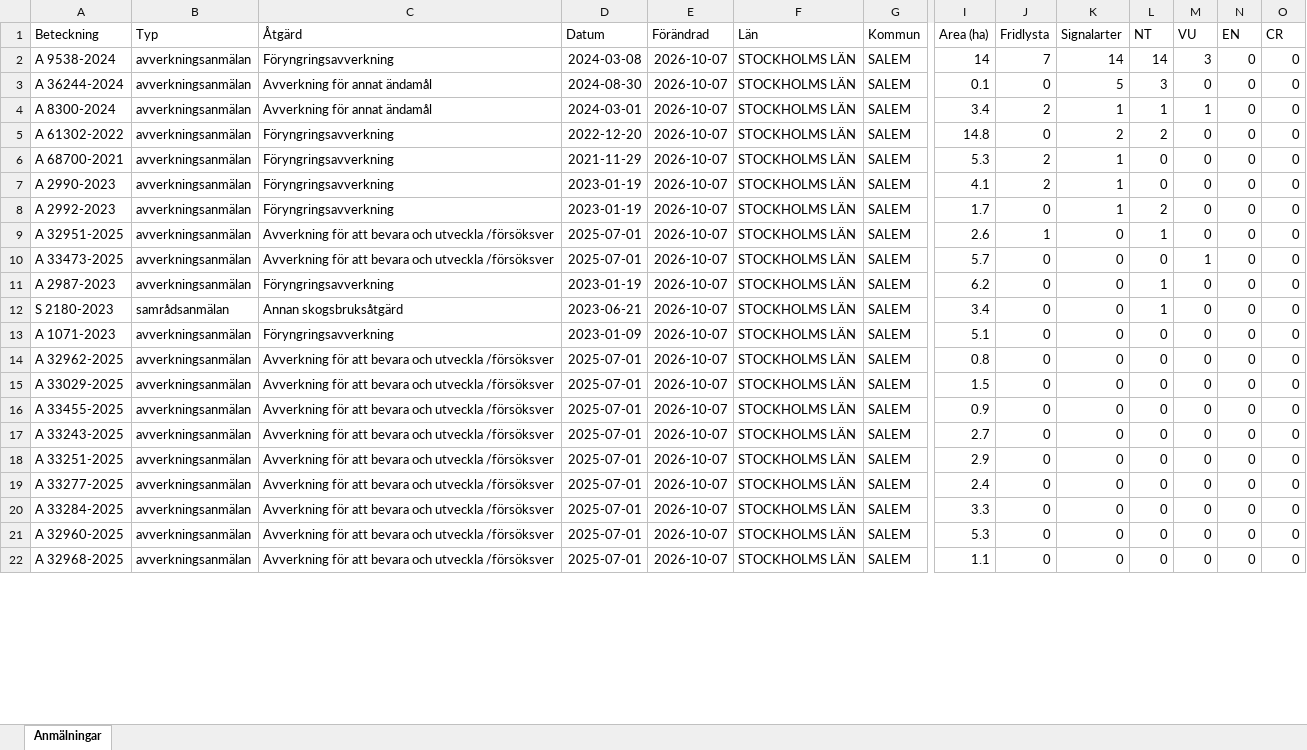
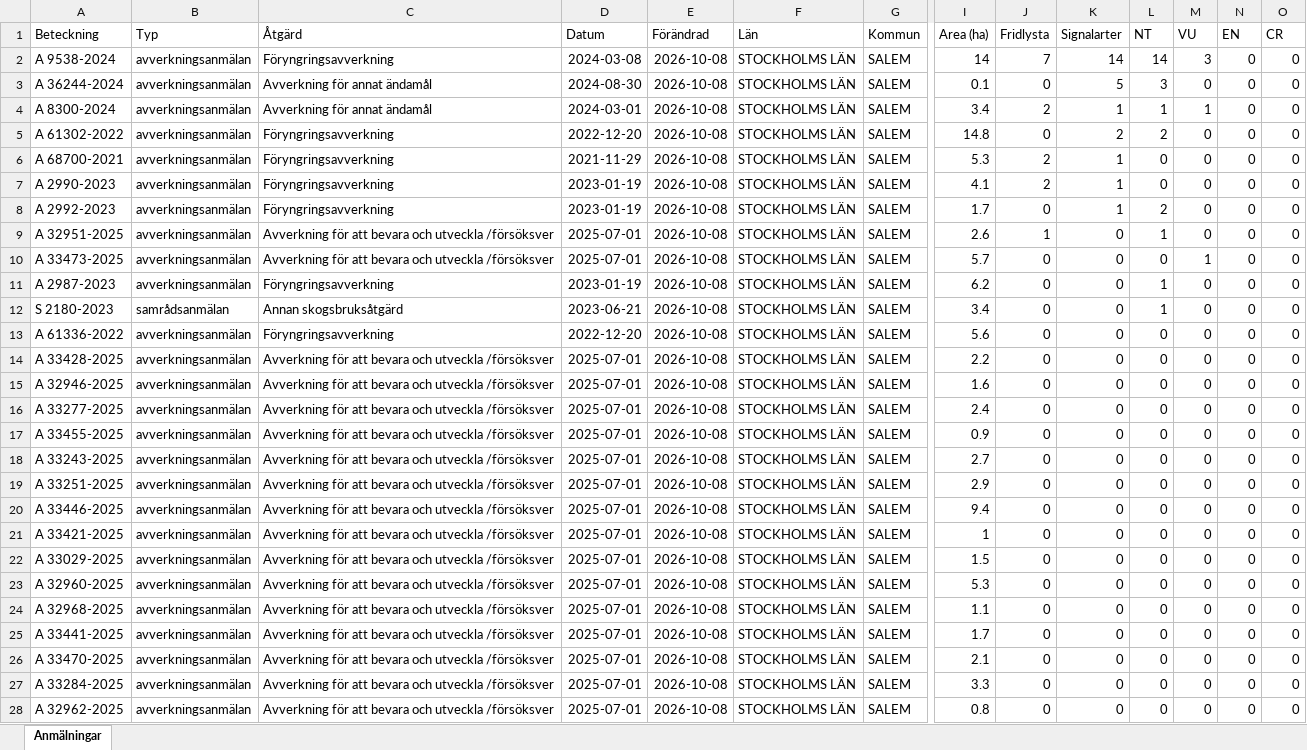
Before and after one commit to klasma/Logging_0128, an Excel workbook: Översikt SALEM.xlsx, sheet Anmälningar, drawn as a sheet; only a part is shown, gaps mark what is left out; values as stored, in another font and other column widths than the file's, no borders; addresses are those after the commit; rows hold the shown columns only; the diff covers the shown part only; the diff names each change by its address in the sheet, - before the commit and + after, or states it on an @@ line.

```diff
--- a/Översikt SALEM.xlsx (sheet Anmälningar)
+++ b/Översikt SALEM.xlsx (sheet Anmälningar)
-E2:E13 (Förändrad): 2026-10-07
+E2:E13 (Förändrad): 2026-10-08
-A13 (Beteckning): A 1071-2023
+A13 (Beteckning): A 61336-2022
-D13 (Datum): 2023-01-09
+D13 (Datum): 2022-12-20
-I13 (Area (ha)): 5.1
+I13 (Area (ha)): 5.6
+row 14: A 33428-2025 | avverkningsanmälan | Avverkning för att bevara och utveckla /försöksver | 2025-07-01 | 2026-10-08 | STOCKHOLMS LÄN | SALEM | 2.2 | 0 | 0 | 0 | 0 | 0 | 0
-A15 (Beteckning): A 32962-2025
+A15 (Beteckning): A 32946-2025
-E15:E21 (Förändrad): 2026-10-07
+E15:E21 (Förändrad): 2026-10-08
-I15 (Area (ha)): 0.8
+I15 (Area (ha)): 1.6
-A16 (Beteckning): A 33029-2025
+A16 (Beteckning): A 33277-2025
-I16 (Area (ha)): 1.5
+I16 (Area (ha)): 2.4
-A20 (Beteckning): A 33277-2025
+A20 (Beteckning): A 33446-2025
-I20 (Area (ha)): 2.4
+I20 (Area (ha)): 9.4
-A21 (Beteckning): A 33284-2025
+A21 (Beteckning): A 33421-2025
-I21 (Area (ha)): 3.3
+I21 (Area (ha)): 1
+row 22: A 33029-2025 | avverkningsanmälan | Avverkning för att bevara och utveckla /försöksver | 2025-07-01 | 2026-10-08 | STOCKHOLMS LÄN | SALEM | 1.5 | 0 | 0 | 0 | 0 | 0 | 0
-E23:E24 (Förändrad): 2026-10-07
+E23:E24 (Förändrad): 2026-10-08
+row 25: A 33441-2025 | avverkningsanmälan | Avverkning för att bevara och utveckla /försöksver | 2025-07-01 | 2026-10-08 | STOCKHOLMS LÄN | SALEM | 1.7 | 0 | 0 | 0 | 0 | 0 | 0
+row 26: A 33470-2025 | avverkningsanmälan | Avverkning för att bevara och utveckla /försöksver | 2025-07-01 | 2026-10-08 | STOCKHOLMS LÄN | SALEM | 2.1 | 0 | 0 | 0 | 0 | 0 | 0
+row 27: A 33284-2025 | avverkningsanmälan | Avverkning för att bevara och utveckla /försöksver | 2025-07-01 | 2026-10-08 | STOCKHOLMS LÄN | SALEM | 3.3 | 0 | 0 | 0 | 0 | 0 | 0
+row 28: A 32962-2025 | avverkningsanmälan | Avverkning för att bevara och utveckla /försöksver | 2025-07-01 | 2026-10-08 | STOCKHOLMS LÄN | SALEM | 0.8 | 0 | 0 | 0 | 0 | 0 | 0
```
Also changed, not shown: 6 removed rows and 45 edited cells elsewhere in this sheet, artfynd/A 2987-2023 artfynd.xlsx, artfynd/A 2990-2023 artfynd.xlsx, 57 other files.
